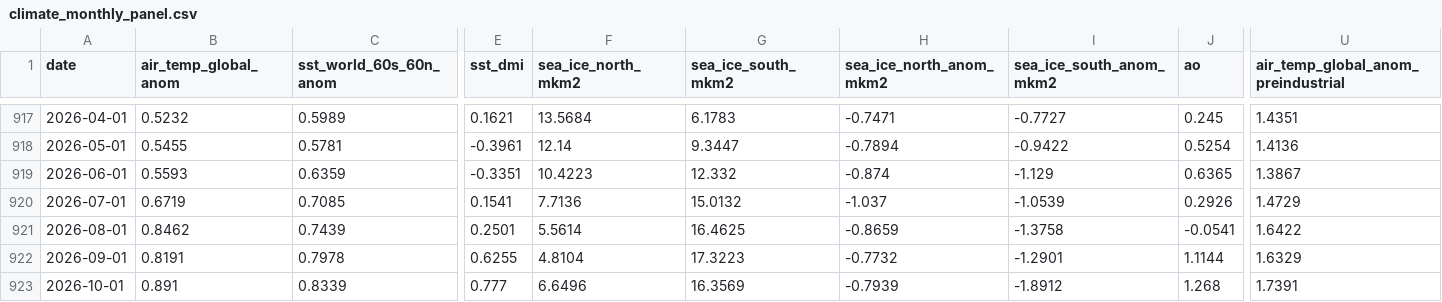
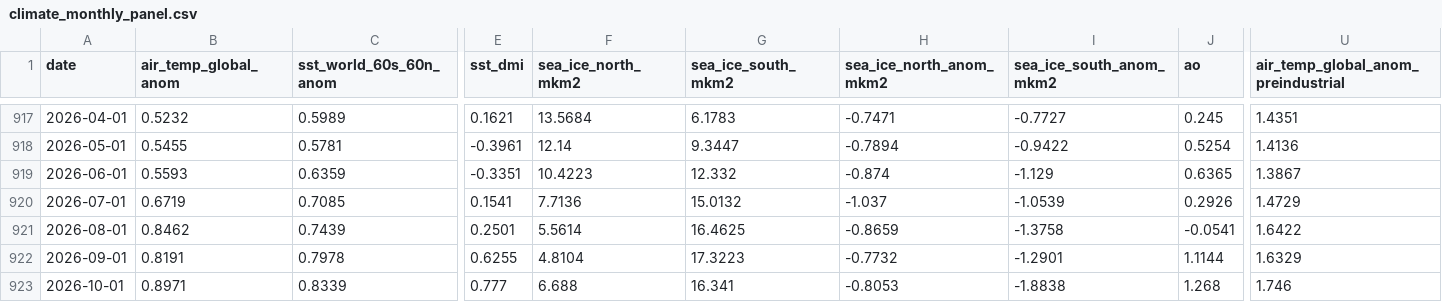
Before and after one commit to yasumorishima/earth-vital-signs, a CSV file: data/climate_monthly_panel.csv, drawn as a sheet; only a part is shown, gaps mark what is left out; the diff names each change by its address in the sheet, - before the commit and + after, or states it on an @@ line.

```diff
--- a/data/climate_monthly_panel.csv
+++ b/data/climate_monthly_panel.csv
-B923 (air_temp_global_anom): 0.891
+B923 (air_temp_global_anom): 0.8971
-F923 (sea_ice_north_mkm2): 6.6496
+F923 (sea_ice_north_mkm2): 6.688
-G923 (sea_ice_south_mkm2): 16.3569
+G923 (sea_ice_south_mkm2): 16.341
-H923 (sea_ice_north_anom_mkm2): -0.7939
+H923 (sea_ice_north_anom_mkm2): -0.8053
-I923 (sea_ice_south_anom_mkm2): -1.8912
+I923 (sea_ice_south_anom_mkm2): -1.8838
-U923: 1.7391
+U923: 1.746
```
Also changed, not shown: 3 other files.
